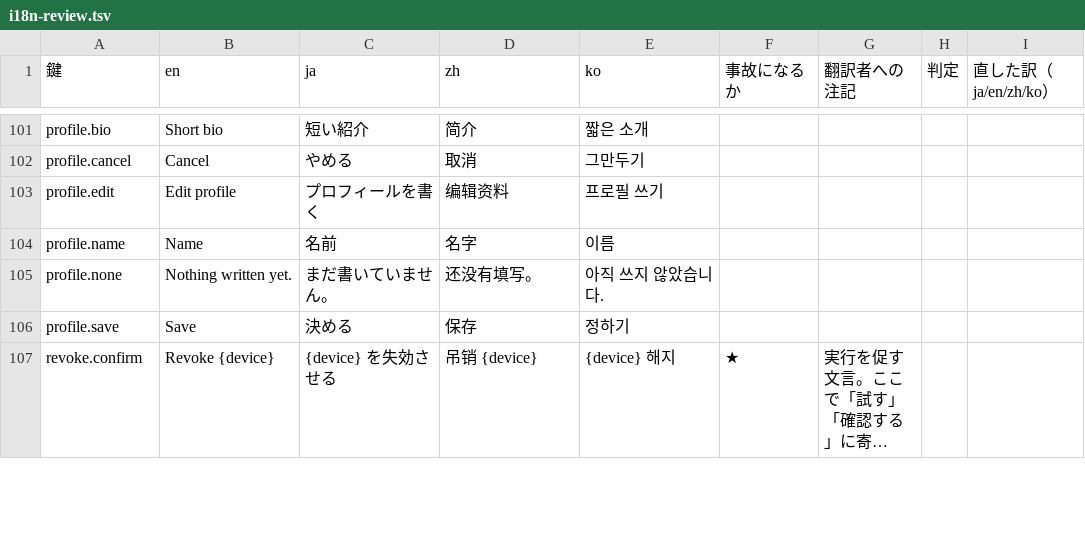
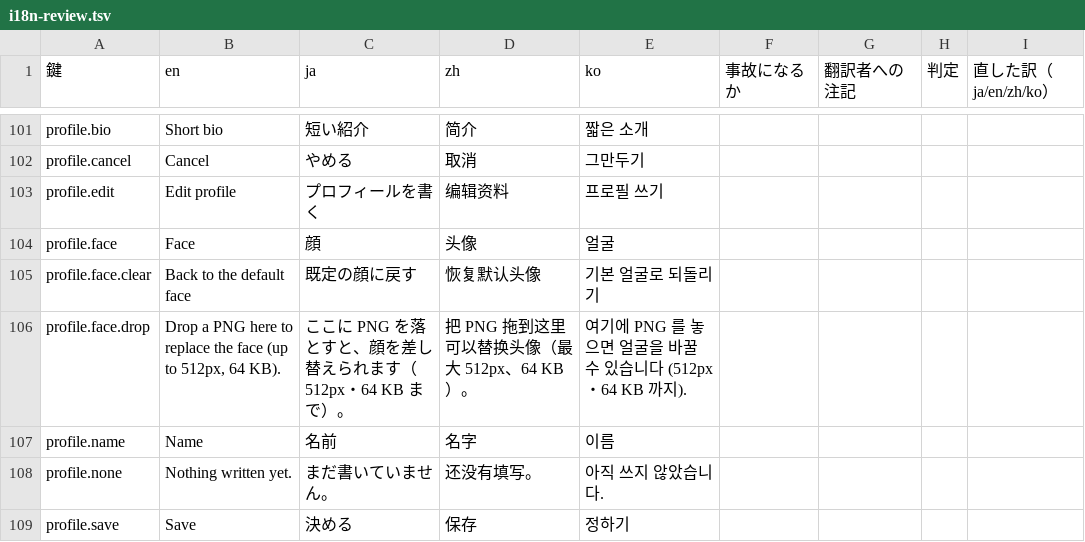
Before and after one commit to meta-taro/warifu, a TSV file: docs/i18n-review.tsv, drawn as a sheet; only a part is shown, gaps mark what is left out; the shorter side is filled out with more unchanged rows; long unchanged cells end in ….

```diff
--- a/docs/i18n-review.tsv
+++ b/docs/i18n-review.tsv
@@ -103,2 +103,5 @@ profile.cancel	Cancel	やめる	取消	그만두기
 profile.edit	Edit profile	プロフィールを書く	编辑资料	프로필 쓰기				
+profile.face	Face	顔	头像	얼굴				
+profile.face.clear	Back to the default face	既定の顔に戻す	恢复默认头像	기본 얼굴로 되돌리기				
+profile.face.drop	Drop a PNG here to replace the face (up to 512px, 64 KB).	ここに PNG を落とすと、顔を差し替えられます（512px・64 KB まで）。	把 PNG 拖到这里可以替换头像（最大 512px、64 KB）。	여기에 PNG 를 놓으면 얼굴을 바꿀 수 있습니다 (512px・64 KB 까지).				
 profile.name	Name	名前	名字	이름				
```
Also changed, not shown: 11 other files.
